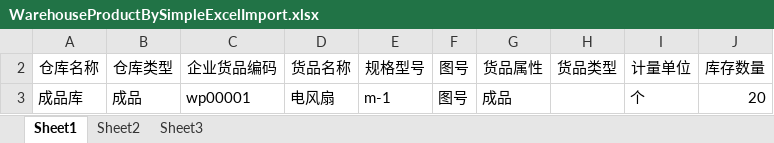
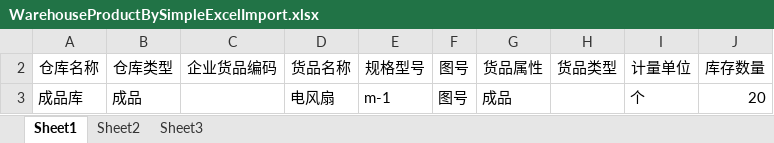
Before and after one commit to hust304/VMESNEW, an Excel workbook: vmes-file/fileUpload/excelTemplet/WarehouseProductBySimpleExcelImport.xlsx, sheet Sheet1, drawn as a sheet; values as stored, in another font and other column widths than the file's, no borders; the diff names each change by its address in the sheet, - before the commit and + after, or states it on an @@ line.

Commit message:
简版仓库-仓库初始化导入模板修改

```diff
--- a/vmes-file/fileUpload/excelTemplet/WarehouseProductBySimpleExcelImport.xlsx (sheet Sheet1)
+++ b/vmes-file/fileUpload/excelTemplet/WarehouseProductBySimpleExcelImport.xlsx (sheet Sheet1)
-C3: wp00001
+C3: (empty)
```
